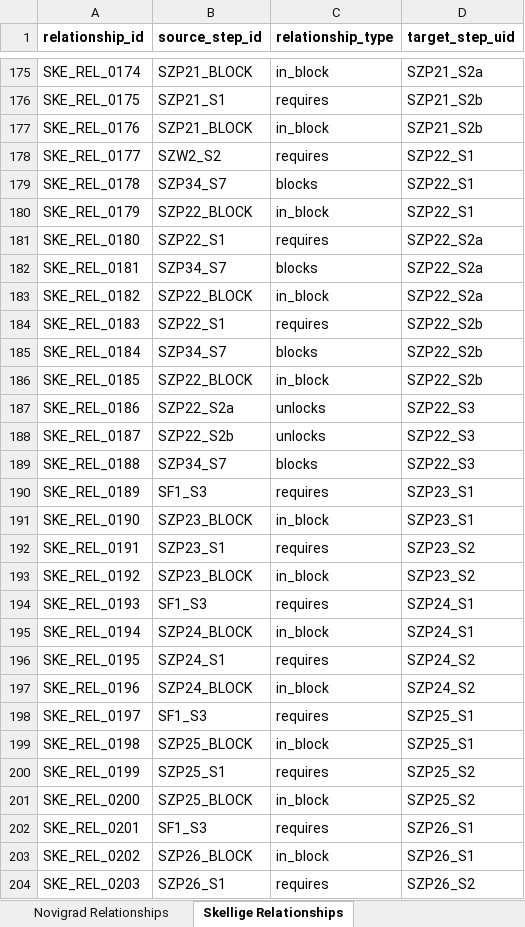
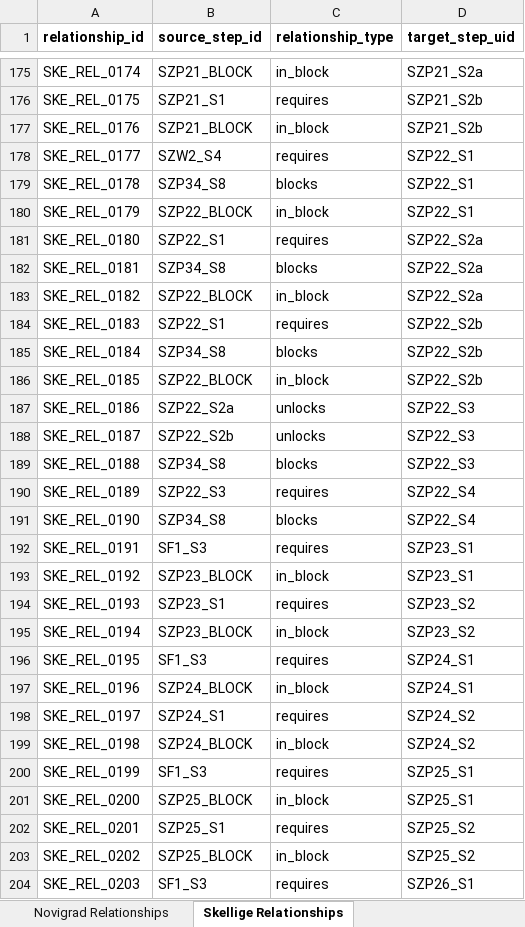
Before and after one commit to Dywan2137/Witcher3_optimizer, an Excel workbook: Data/Witcher_3_quests_game_xp.xlsx, sheet Skellige Relationships, drawn as a sheet; only a part is shown, gaps mark what is left out; values as stored, in another font and other column widths than the file's, no borders; the diff covers the shown part only; the diff names each change by its address in the sheet, - before the commit and + after, or states it on an @@ line.

```diff
--- a/Data/Witcher_3_quests_game_xp.xlsx (sheet Skellige Relationships)
+++ b/Data/Witcher_3_quests_game_xp.xlsx (sheet Skellige Relationships)
-B178 (source_step_id): SZW2_S2
+B178 (source_step_id): SZW2_S4
-B179 (source_step_id): SZP34_S7
+B179 (source_step_id): SZP34_S8
-B182 (source_step_id): SZP34_S7
+B182 (source_step_id): SZP34_S8
-B185 (source_step_id): SZP34_S7
+B185 (source_step_id): SZP34_S8
-B189 (source_step_id): SZP34_S7
+B189 (source_step_id): SZP34_S8
-B190 (source_step_id): SF1_S3
+B190 (source_step_id): SZP22_S3
-D190:D191 (target_step_uid): SZP23_S1
+D190:D191 (target_step_uid): SZP22_S4
-B191 (source_step_id): SZP23_BLOCK
+B191 (source_step_id): SZP34_S8
-C191 (relationship_type): in_block
+C191 (relationship_type): blocks
-B192 (source_step_id): SZP23_S1
+B192 (source_step_id): SF1_S3
-D192:D193 (target_step_uid): SZP23_S2
+D192:D193 (target_step_uid): SZP23_S1
-B194 (source_step_id): SF1_S3
+B194 (source_step_id): SZP23_S1
-D194:D195 (target_step_uid): SZP24_S1
+D194:D195 (target_step_uid): SZP23_S2
-B195 (source_step_id): SZP24_BLOCK
+B195 (source_step_id): SZP23_BLOCK
-B196 (source_step_id): SZP24_S1
+B196 (source_step_id): SF1_S3
-D196:D197 (target_step_uid): SZP24_S2
+D196:D197 (target_step_uid): SZP24_S1
-B198 (source_step_id): SF1_S3
+B198 (source_step_id): SZP24_S1
-D198:D199 (target_step_uid): SZP25_S1
+D198:D199 (target_step_uid): SZP24_S2
-B199 (source_step_id): SZP25_BLOCK
+B199 (source_step_id): SZP24_BLOCK
-B200 (source_step_id): SZP25_S1
+B200 (source_step_id): SF1_S3
-D200:D201 (target_step_uid): SZP25_S2
+D200:D201 (target_step_uid): SZP25_S1
-B202 (source_step_id): SF1_S3
+B202 (source_step_id): SZP25_S1
-D202:D203 (target_step_uid): SZP26_S1
+D202:D203 (target_step_uid): SZP25_S2
-B203 (source_step_id): SZP26_BLOCK
+B203 (source_step_id): SZP25_BLOCK
-B204 (source_step_id): SZP26_S1
+B204 (source_step_id): SF1_S3
-D204 (target_step_uid): SZP26_S2
+D204 (target_step_uid): SZP26_S1
```
Also changed, not shown: 38 added rows and 453 edited cells elsewhere in this sheet, sheet Velen, sheet Novigrad, sheet Toussaint, sheet Skellige, sheet Change_log, sheet Velen Relationships, 5 more sheets, 10 other files.
